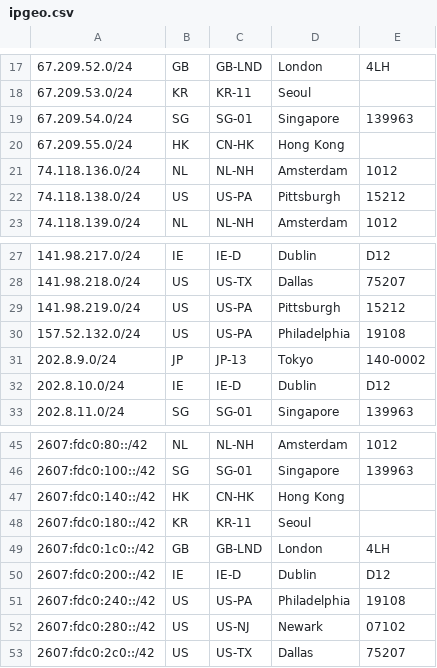
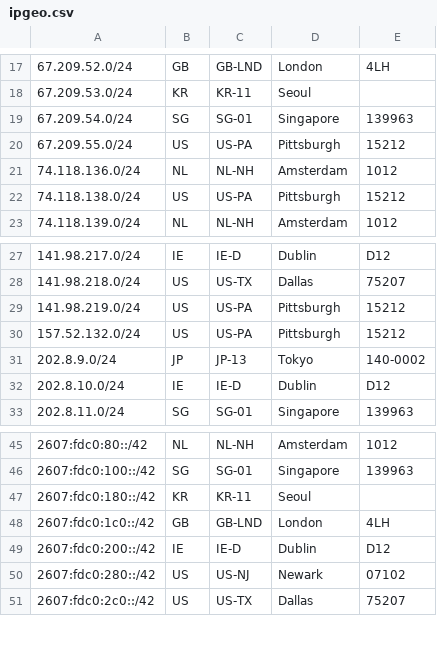
Before and after one commit to TeraSwitch/as20326.com, a CSV file: ipgeo.csv, drawn as a sheet; only a part is shown, gaps mark what is left out.

Commit message:
Update ipgeo.csv

```diff
--- a/ipgeo.csv
+++ b/ipgeo.csv
@@ -19,3 +19,3 @@
 67.209.54.0/24,SG,SG-01,Singapore,139963
-67.209.55.0/24,HK,CN-HK,Hong Kong
+67.209.55.0/24,US,US-PA,Pittsburgh,15212
 74.118.136.0/24,NL,NL-NH,Amsterdam,1012
@@ -29,3 +29,3 @@
 141.98.219.0/24,US,US-PA,Pittsburgh,15212
-157.52.132.0/24,US,US-PA,Philadelphia,19108
+157.52.132.0/24,US,US-PA,Pittsburgh,15212
 202.8.9.0/24,JP,JP-13,Tokyo,140-0002
@@ -46,3 +46,2 @@
 2607:fdc0:100::/42,SG,SG-01,Singapore,139963
-2607:fdc0:140::/42,HK,CN-HK,Hong Kong
 2607:fdc0:180::/42,KR,KR-11,Seoul
@@ -50,3 +49,2 @@
 2607:fdc0:200::/42,IE,IE-D,Dublin,D12
-2607:fdc0:240::/42,US,US-PA,Philadelphia,19108
 2607:fdc0:280::/42,US,US-NJ,Newark,07102
```
